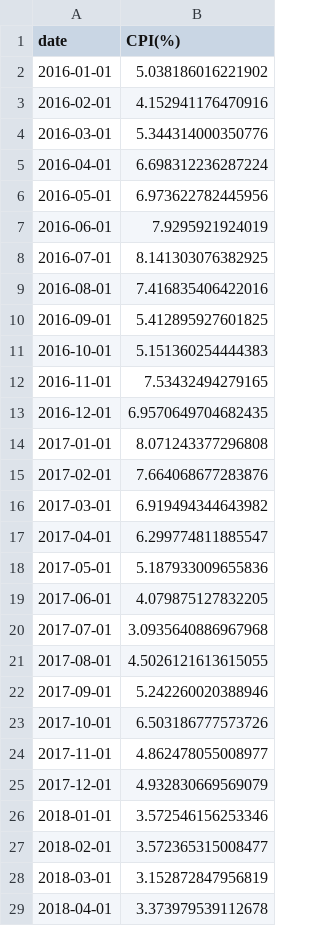
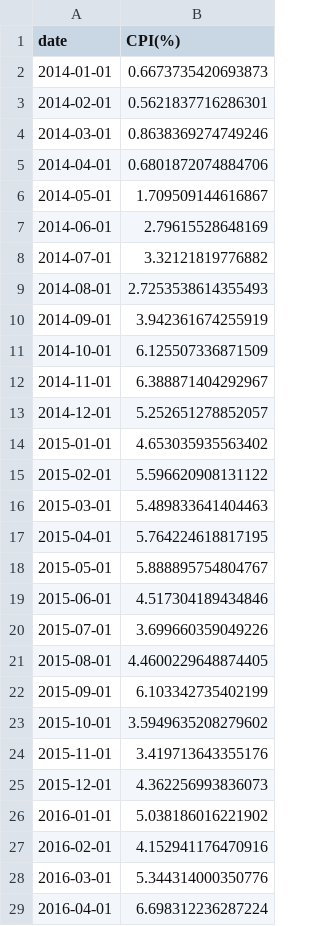
Before and after one commit to hassentchoketch/Deep-Learning-vs-ARMA-in-forcasting-inflation-, a CSV file: results/data/validation_dataset.csv, drawn as a sheet; only a part is shown; the shorter side is filled out with more unchanged rows; the diff covers the shown part only; the diff names each change by its address in the sheet, - before the commit and + after, or states it on an @@ line.

```diff
--- a/results/data/validation_dataset.csv
+++ b/results/data/validation_dataset.csv
+row 2: 2014-01-01 | 0.6673735420693873
+row 3: 2014-02-01 | 0.5621837716286301
+row 4: 2014-03-01 | 0.8638369274749246
+row 5: 2014-04-01 | 0.6801872074884706
+row 6: 2014-05-01 | 1.709509144616867
+row 7: 2014-06-01 | 2.79615528648169
+row 8: 2014-07-01 | 3.32121819776882
+row 9: 2014-08-01 | 2.7253538614355493
+row 10: 2014-09-01 | 3.942361674255919
+row 11: 2014-10-01 | 6.125507336871509
+row 12: 2014-11-01 | 6.388871404292967
+row 13: 2014-12-01 | 5.252651278852057
+row 14: 2015-01-01 | 4.653035935563402
+row 15: 2015-02-01 | 5.596620908131122
+row 16: 2015-03-01 | 5.489833641404463
+row 17: 2015-04-01 | 5.764224618817195
+row 18: 2015-05-01 | 5.888895754804767
+row 19: 2015-06-01 | 4.517304189434846
+row 20: 2015-07-01 | 3.699660359049226
+row 21: 2015-08-01 | 4.4600229648874405
+row 22: 2015-09-01 | 6.103342735402199
+row 23: 2015-10-01 | 3.5949635208279602
+row 24: 2015-11-01 | 3.419713643355176
+row 25: 2015-12-01 | 4.362256993836073
```
Also changed, not shown: 12 removed rows elsewhere in this file, results/data/testing_dataset.csv, results/forecasting performence.csv, 15 other files.
